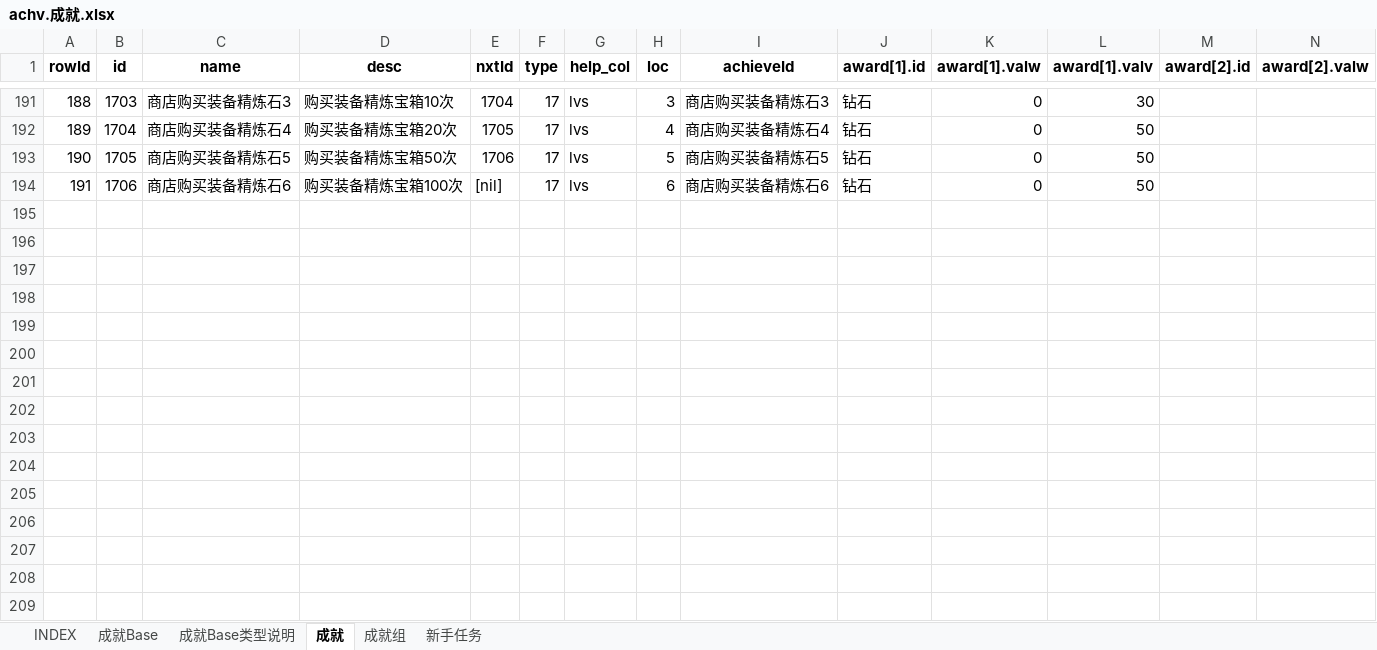
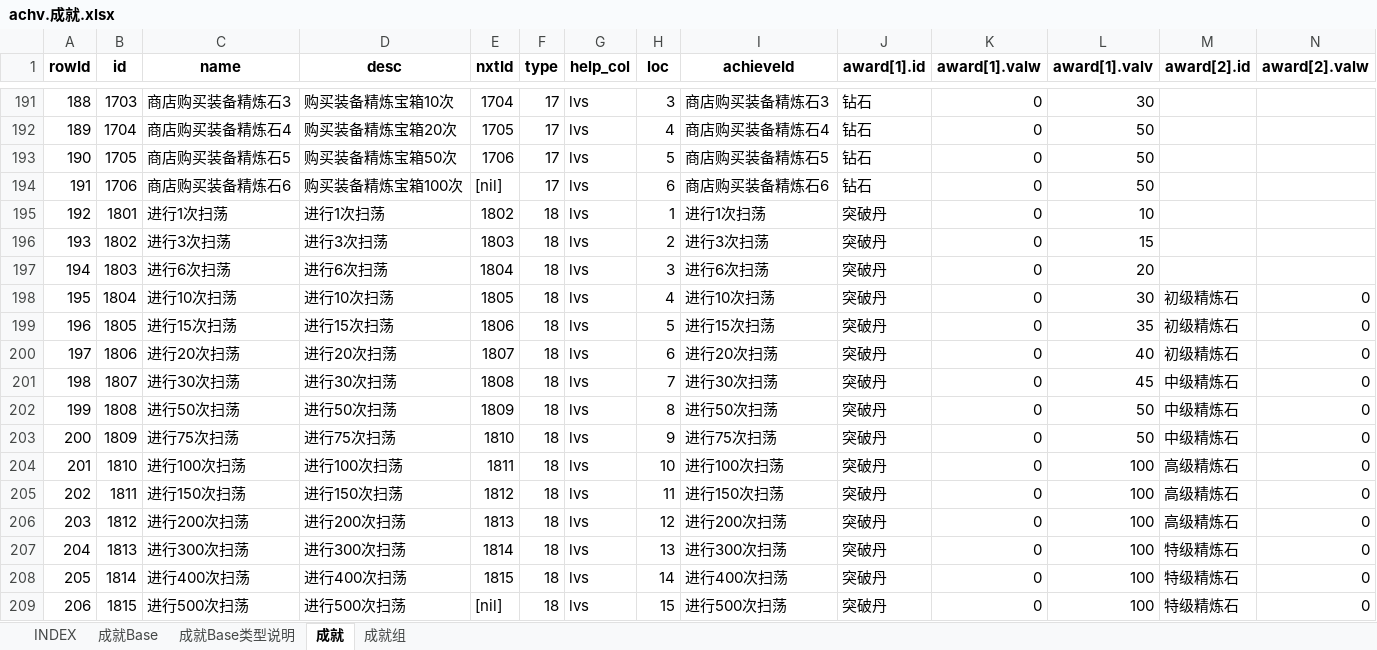
Before and after one commit to hataksumo/UIDesigner, an Excel workbook: Excel/achv.成就.xlsx, sheet 成就, drawn as a sheet; only a part is shown, gaps mark what is left out; values as stored, in another font and other column widths than the file's, no borders; rows hold the shown columns only; the diff names each change by its address in the sheet, - before the commit and + after, or states it on an @@ line.

```diff
--- a/Excel/achv.成就.xlsx (sheet 成就)
+++ b/Excel/achv.成就.xlsx (sheet 成就)
-sheet tab: 新手任务
+row 195: 192 | 1801 | 进行1次扫荡 | 进行1次扫荡 | 1802 | 18 | lvs | 1 | 进行1次扫荡 | 突破丹 | 0 | 10
+row 196: 193 | 1802 | 进行3次扫荡 | 进行3次扫荡 | 1803 | 18 | lvs | 2 | 进行3次扫荡 | 突破丹 | 0 | 15
+row 197: 194 | 1803 | 进行6次扫荡 | 进行6次扫荡 | 1804 | 18 | lvs | 3 | 进行6次扫荡 | 突破丹 | 0 | 20
+row 198: 195 | 1804 | 进行10次扫荡 | 进行10次扫荡 | 1805 | 18 | lvs | 4 | 进行10次扫荡 | 突破丹 | 0 | 30 | 初级精炼石 | 0
+row 199: 196 | 1805 | 进行15次扫荡 | 进行15次扫荡 | 1806 | 18 | lvs | 5 | 进行15次扫荡 | 突破丹 | 0 | 35 | 初级精炼石 | 0
+row 200: 197 | 1806 | 进行20次扫荡 | 进行20次扫荡 | 1807 | 18 | lvs | 6 | 进行20次扫荡 | 突破丹 | 0 | 40 | 初级精炼石 | 0
+row 201: 198 | 1807 | 进行30次扫荡 | 进行30次扫荡 | 1808 | 18 | lvs | 7 | 进行30次扫荡 | 突破丹 | 0 | 45 | 中级精炼石 | 0
+row 202: 199 | 1808 | 进行50次扫荡 | 进行50次扫荡 | 1809 | 18 | lvs | 8 | 进行50次扫荡 | 突破丹 | 0 | 50 | 中级精炼石 | 0
+row 203: 200 | 1809 | 进行75次扫荡 | 进行75次扫荡 | 1810 | 18 | lvs | 9 | 进行75次扫荡 | 突破丹 | 0 | 50 | 中级精炼石 | 0
+row 204: 201 | 1810 | 进行100次扫荡 | 进行100次扫荡 | 1811 | 18 | lvs | 10 | 进行100次扫荡 | 突破丹 | 0 | 100 | 高级精炼石 | 0
+row 205: 202 | 1811 | 进行150次扫荡 | 进行150次扫荡 | 1812 | 18 | lvs | 11 | 进行150次扫荡 | 突破丹 | 0 | 100 | 高级精炼石 | 0
+row 206: 203 | 1812 | 进行200次扫荡 | 进行200次扫荡 | 1813 | 18 | lvs | 12 | 进行200次扫荡 | 突破丹 | 0 | 100 | 高级精炼石 | 0
+row 207: 204 | 1813 | 进行300次扫荡 | 进行300次扫荡 | 1814 | 18 | lvs | 13 | 进行300次扫荡 | 突破丹 | 0 | 100 | 特级精炼石 | 0
+row 208: 205 | 1814 | 进行400次扫荡 | 进行400次扫荡 | 1815 | 18 | lvs | 14 | 进行400次扫荡 | 突破丹 | 0 | 100 | 特级精炼石 | 0
+row 209: 206 | 1815 | 进行500次扫荡 | 进行500次扫荡 | [nil] | 18 | lvs | 15 | 进行500次扫荡 | 突破丹 | 0 | 100 | 特级精炼石 | 0
```
Also changed, not shown: sheet 成就Base, sheet INDEX, sheet 成就Base类型说明, sheet 成就组, Excel/chapter.章节关卡.xlsx, Excel/monster.怪物.xlsx, 1 other file.
